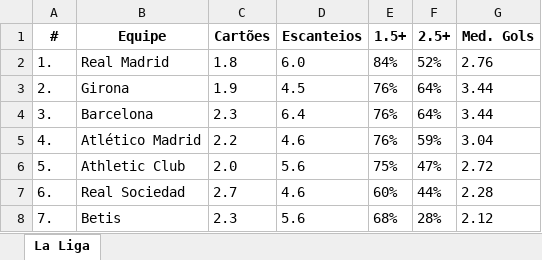
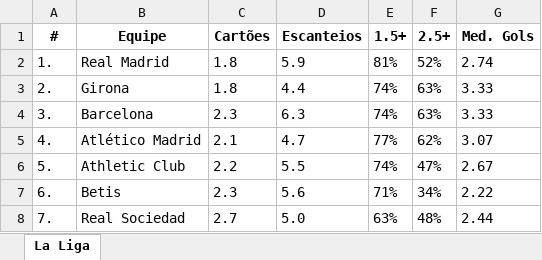
Before and after one commit to VictorRossan0/Python, an Excel workbook: top_league_soccer/Excel/dados_laliga.xlsx, sheet La Liga, drawn as a sheet; only a part is shown; values as stored, in another font and other column widths than the file's, no borders; the diff covers the shown part only; the diff names each change by its address in the sheet, - before the commit and + after, or states it on an @@ line.

```diff
--- a/top_league_soccer/Excel/dados_laliga.xlsx (sheet La Liga)
+++ b/top_league_soccer/Excel/dados_laliga.xlsx (sheet La Liga)
-D2 (Escanteios): 6.0
+D2 (Escanteios): 5.9
-E2 (1.5+): 84%
+E2 (1.5+): 81%
-G2 (Med. Gols): 2.76
+G2 (Med. Gols): 2.74
-C3 (Cartões): 1.9
+C3 (Cartões): 1.8
-D3 (Escanteios): 4.5
+D3 (Escanteios): 4.4
-E3:E4 (1.5+): 76%
+E3:E4 (1.5+): 74%
-F3:F4 (2.5+): 64%
+F3:F4 (2.5+): 63%
-G3:G4 (Med. Gols): 3.44
+G3:G4 (Med. Gols): 3.33
-D4 (Escanteios): 6.4
+D4 (Escanteios): 6.3
-C5 (Cartões): 2.2
+C5 (Cartões): 2.1
-D5 (Escanteios): 4.6
+D5 (Escanteios): 4.7
-E5 (1.5+): 76%
+E5 (1.5+): 77%
-F5 (2.5+): 59%
+F5 (2.5+): 62%
-G5 (Med. Gols): 3.04
+G5 (Med. Gols): 3.07
-C6 (Cartões): 2.0
+C6 (Cartões): 2.2
-D6 (Escanteios): 5.6
+D6 (Escanteios): 5.5
-E6 (1.5+): 75%
+E6 (1.5+): 74%
-G6 (Med. Gols): 2.72
+G6 (Med. Gols): 2.67
-B7 (Equipe): Real Sociedad
+B7 (Equipe): Betis
-C7 (Cartões): 2.7
+C7 (Cartões): 2.3
-D7 (Escanteios): 4.6
+D7 (Escanteios): 5.6
-E7 (1.5+): 60%
+E7 (1.5+): 71%
-F7 (2.5+): 44%
+F7 (2.5+): 34%
-G7 (Med. Gols): 2.28
+G7 (Med. Gols): 2.22
-B8 (Equipe): Betis
+B8 (Equipe): Real Sociedad
-C8 (Cartões): 2.3
+C8 (Cartões): 2.7
-D8 (Escanteios): 5.6
+D8 (Escanteios): 5.0
-E8 (1.5+): 68%
+E8 (1.5+): 63%
-F8 (2.5+): 28%
+F8 (2.5+): 48%
-G8 (Med. Gols): 2.12
+G8 (Med. Gols): 2.44
```
Also changed, not shown: 64 edited cells elsewhere in this sheet, nba/Excel/informacoes_eventos.xlsx, nba/Excel/planilha_NBA.xlsx, 43 other files.
